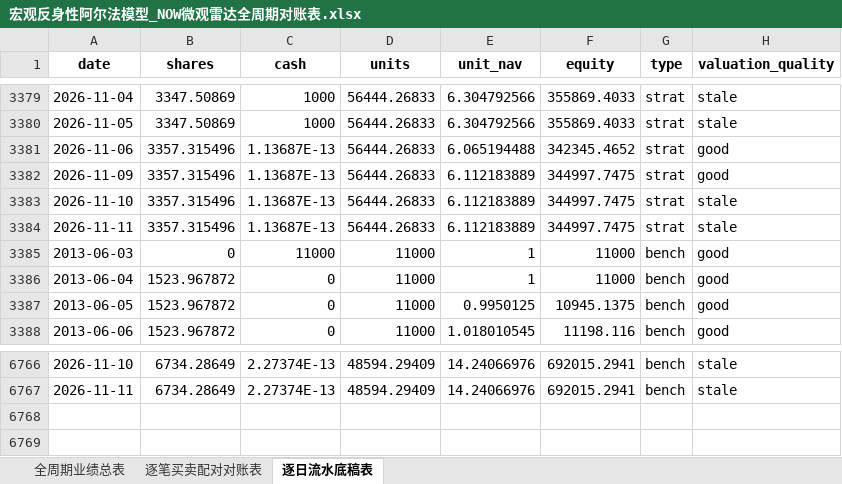
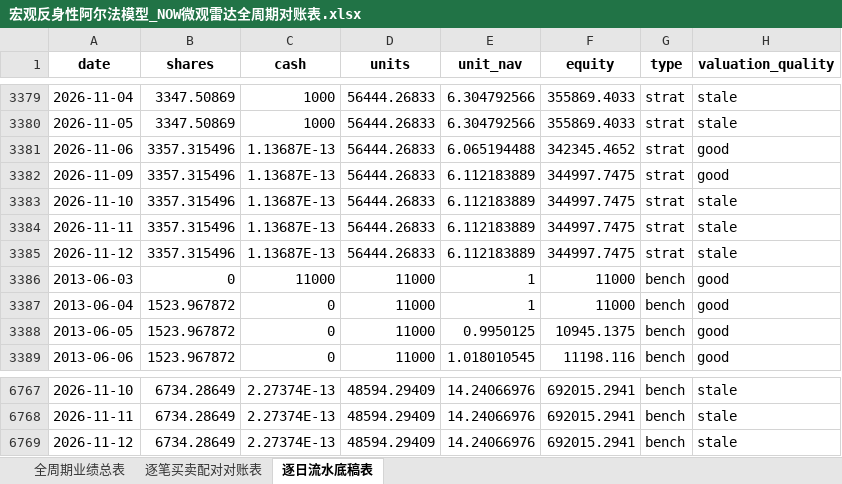
Before and after one commit to JiananZhao/html, an Excel workbook: 宏观反身性阿尔法模型_NOW微观雷达全周期对账表.xlsx, sheet 逐日流水底稿表, drawn as a sheet; only a part is shown, gaps mark what is left out; values as stored, in another font and other column widths than the file's, no borders; the diff names each change by its address in the sheet, - before the commit and + after, or states it on an @@ line.

```diff
--- a/宏观反身性阿尔法模型_NOW微观雷达全周期对账表.xlsx (sheet 逐日流水底稿表)
+++ b/宏观反身性阿尔法模型_NOW微观雷达全周期对账表.xlsx (sheet 逐日流水底稿表)
+row 3385: 2026-11-12 | 3357.315496 | 1.13687E-13 | 56444.26833 | 6.112183889 | 344997.7475 | strat | stale
+row 6769: 2026-11-12 | 6734.28649 | 2.27374E-13 | 48594.29409 | 14.24066976 | 692015.2941 | bench | stale
```
Also changed, not shown: 宏观反身性阿尔法模型_IGV微观雷达全周期对账表.xlsx, 宏观反身性阿尔法模型_KRE微观雷达全周期对账表.xlsx, 35 other files.
